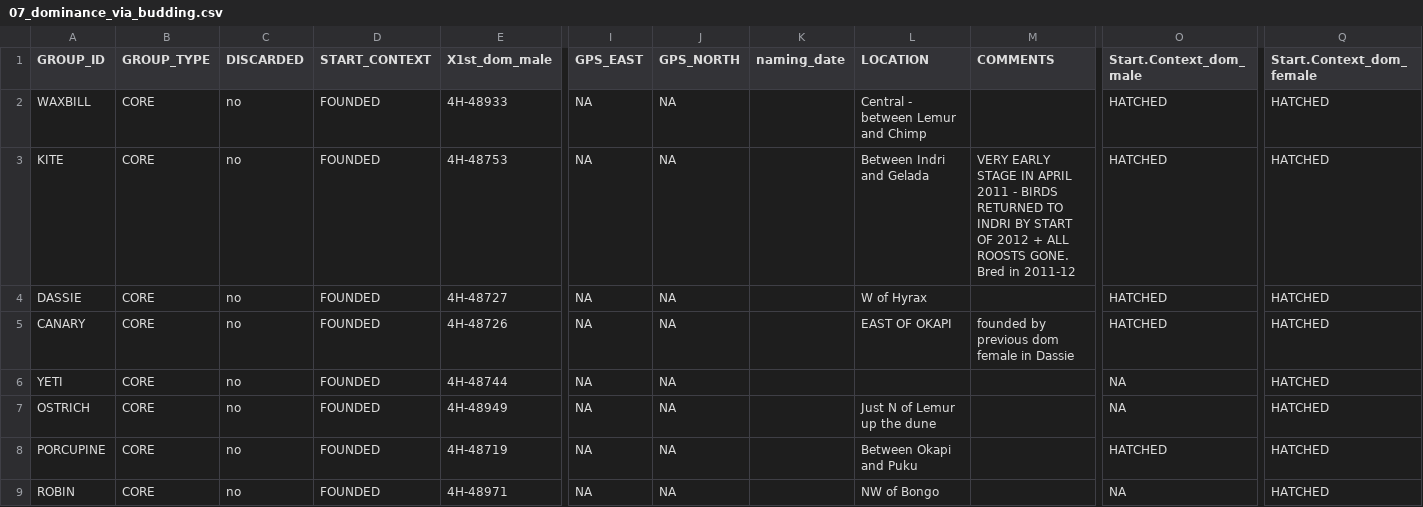
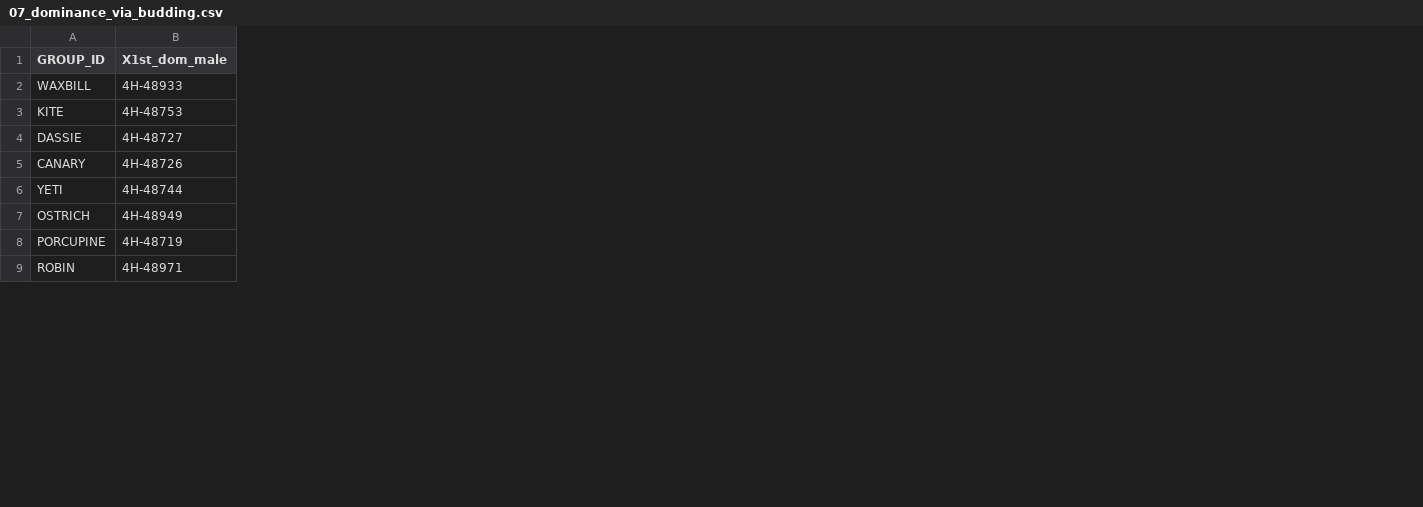
Before and after one commit to PabloCapilla/Sex_Diffs_cooperation_dispersal, a CSV file: data/07_dominance_via_budding.csv, drawn as a sheet; only a part is shown, gaps mark what is left out; the diff names each change by its address in the sheet, - before the commit and + after, or states it on an @@ line.

```diff
--- a/data/07_dominance_via_budding.csv
+++ b/data/07_dominance_via_budding.csv
-column B (GROUP_TYPE), rows 2-9: all CORE
-column C (DISCARDED), rows 2-9: all no
-column D (START_CONTEXT), rows 2-9: all FOUNDED
-column I (GPS_EAST), rows 2-9: all NA
-column J (GPS_NORTH), rows 2-9: all NA
-column K (naming_date), empty
-column L (LOCATION), rows 2-9: Central - between Lemur and Chimp | Between Indri and Gelada | W of Hyrax | EAST OF OKAPI |  | Just N of Lemur up the dune | Between Okapi and Puku | NW of Bongo
-column M (COMMENTS), rows 3-5: VERY EARLY STAGE IN APRIL 2011 - BIRDS RETURNED TO INDRI BY START OF 2012 + ALL ROOSTS GONE. Bred in 2011-12 |  | founded by previous dom female in Dassie
-column O (Start.Context_dom_male), rows 2-9: HATCHED | HATCHED | HATCHED | HATCHED | NA | NA | HATCHED | NA
-column Q (Start.Context_dom_female), rows 2-9: all HATCHED
```
Also changed, not shown: 42 other files.
